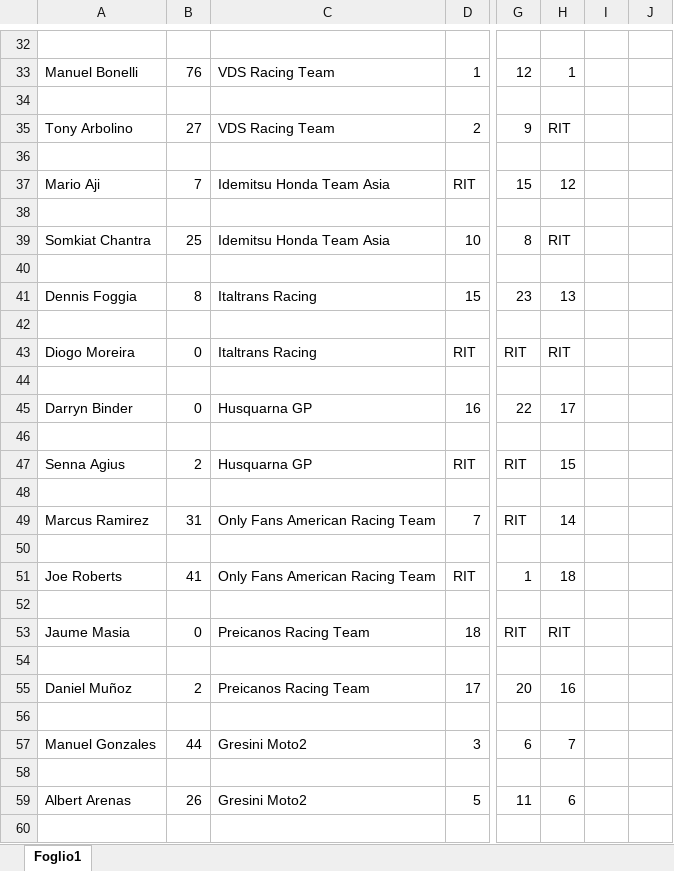
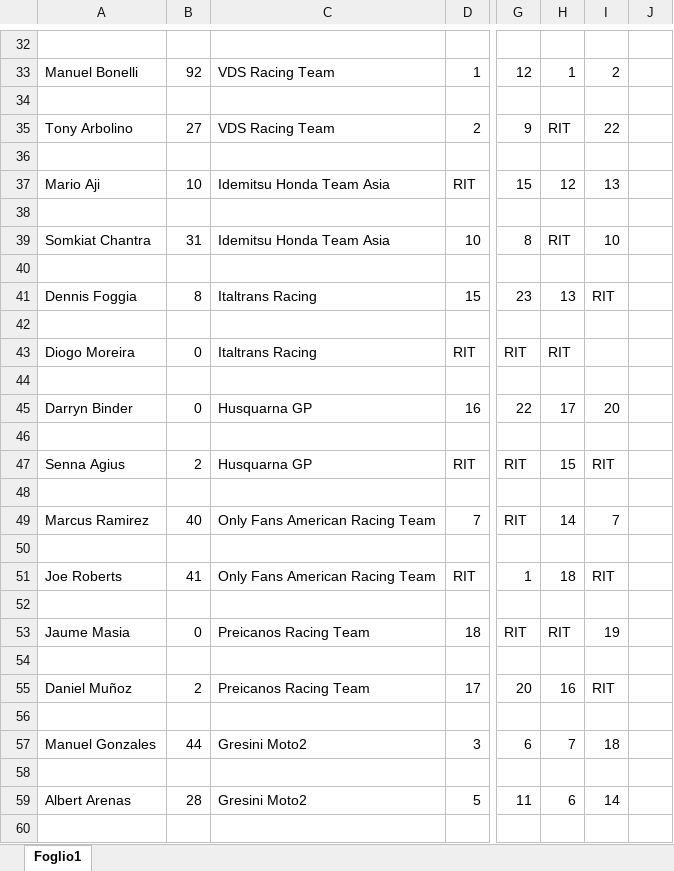
Before and after one commit to EmBee31/Sito_Motogp, an Excel workbook: docs/classifiche/classifica2025.xlsx, sheet Foglio1, drawn as a sheet; only a part is shown, gaps mark what is left out; values as stored, in another font and other column widths than the file's, no cell formats; charts and pictures not drawn; the diff covers the shown part only; the diff names each change by its address in the sheet, - before the commit and + after, or states it on an @@ line.

```diff
--- a/docs/classifiche/classifica2025.xlsx (sheet Foglio1)
+++ b/docs/classifiche/classifica2025.xlsx (sheet Foglio1)
-B33: 76
+B33: 92
-I33: (empty)
+I33: 2
-I35: (empty)
+I35: 22
-B37: 7
+B37: 10
-I37: (empty)
+I37: 13
-B39: 25
+B39: 31
-I39: (empty)
+I39: 10
-I41: (empty)
+I41: RIT
-I45: (empty)
+I45: 20
-I47: (empty)
+I47: RIT
-B49: 31
+B49: 40
-I49: (empty)
+I49: 7
-I51: (empty)
+I51: RIT
-I53: (empty)
+I53: 19
-I55: (empty)
+I55: RIT
-I57: (empty)
+I57: 18
-B59: 26
+B59: 28
-I59: (empty)
+I59: 14
```
Also changed, not shown: 47 edited cells elsewhere in this sheet, cell formats, formulas that keep their value, charts or pictures, 2 other files.
